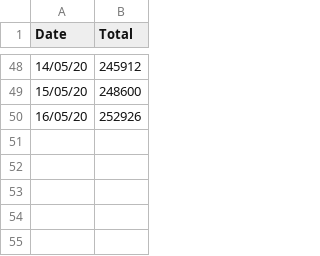
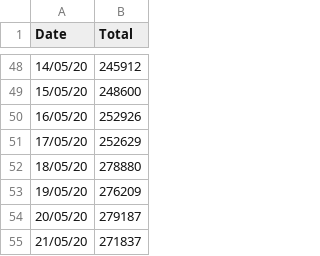
Before and after one commit to danftang/UKCOVID19Symptomatic, a CSV file: totals.csv, drawn as a sheet; only a part is shown, gaps mark what is left out; the diff names each change by its address in the sheet, - before the commit and + after, or states it on an @@ line.

Commit message:
updated for new data released 23/05

```diff
--- a/totals.csv
+++ b/totals.csv
+row 51: 17/05/20 | 252629
+row 52: 18/05/20 | 278880
+row 53: 19/05/20 | 276209
+row 54: 20/05/20 | 279187
+row 55: 21/05/20 | 271837
```
Also changed, not shown: 4 other files.
